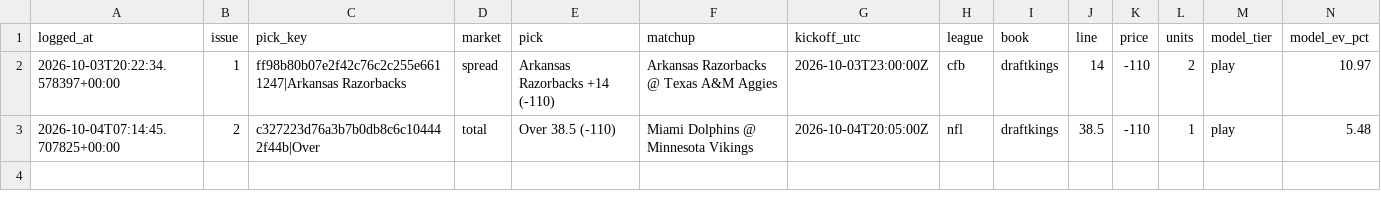
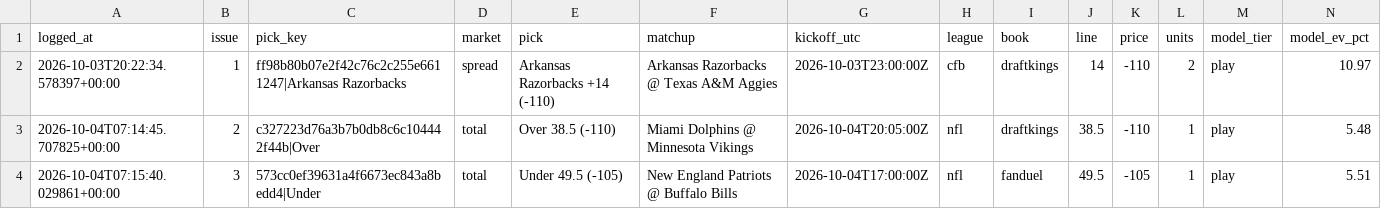
Before and after one commit to unclebuck20/betting-engine, a CSV file: data/bets.csv, drawn as a sheet; only a part is shown; rows hold the shown columns only; the diff names each change by its address in the sheet, - before the commit and + after, or states it on an @@ line.

```diff
--- a/data/bets.csv
+++ b/data/bets.csv
+row 4: 2026-10-04T07:15:40.029861+00:00 | 3 | 573cc0ef39631a4f6673ec843a8bedd4|Under | total | Under 49.5 (-105) | New England Patriots @ Buffalo Bills | 2026-10-04T17:00:00Z | nfl | fanduel | 49.5 | -105 | 1 | play | 5.51
```
Also changed, not shown: 1 other file.
